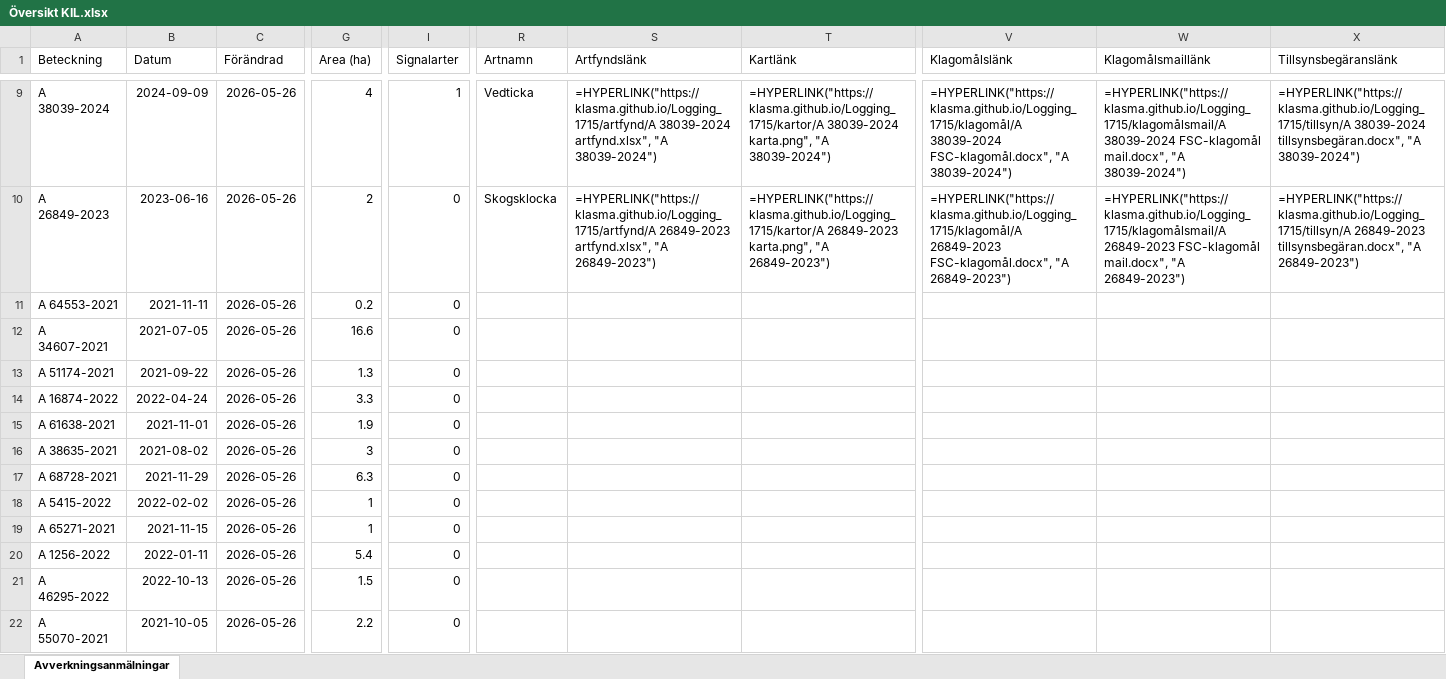
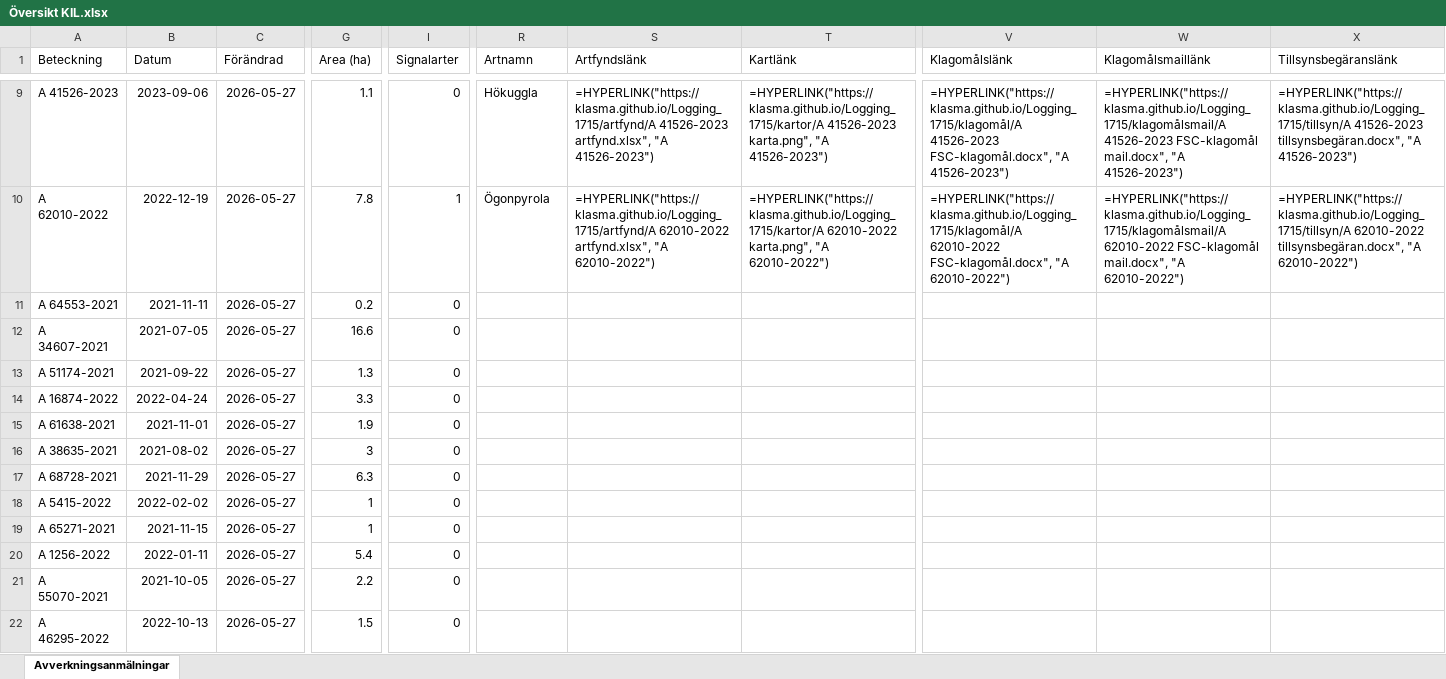
Before and after one commit to klasma/Logging_1715, an Excel workbook: Översikt KIL.xlsx, sheet Avverkningsanmälningar, drawn as a sheet; only a part is shown, gaps mark what is left out; values as stored, in another font and other column widths than the file's, no borders; formulas without a stored value are shown as written; the diff covers the shown part only; the diff names each change by its address in the sheet, - before the commit and + after, or states it on an @@ line.

```diff
--- a/Översikt KIL.xlsx (sheet Avverkningsanmälningar)
+++ b/Översikt KIL.xlsx (sheet Avverkningsanmälningar)
-A9 (Beteckning): A 38039-2024
+A9 (Beteckning): A 41526-2023
-B9 (Datum): 2024-09-09
+B9 (Datum): 2023-09-06
-C9:C22 (Förändrad): 2026-05-26
+C9:C22 (Förändrad): 2026-05-27
-G9 (Area (ha)): 4
+G9 (Area (ha)): 1.1
-I9 (Signalarter): 1
+I9 (Signalarter): 0
-R9 (Artnamn): Vedticka
+R9 (Artnamn): Hökuggla
-S9 (Artfyndslänk): =HYPERLINK("https://klasma.github.io/Logging_1715/artfynd/A 38039-2024 artfynd.xlsx", "A 38039-2024")
+S9 (Artfyndslänk): =HYPERLINK("https://klasma.github.io/Logging_1715/artfynd/A 41526-2023 artfynd.xlsx", "A 41526-2023")
-T9 (Kartlänk): =HYPERLINK("https://klasma.github.io/Logging_1715/kartor/A 38039-2024 karta.png", "A 38039-2024")
+T9 (Kartlänk): =HYPERLINK("https://klasma.github.io/Logging_1715/kartor/A 41526-2023 karta.png", "A 41526-2023")
-V9 (Klagomålslänk): =HYPERLINK("https://klasma.github.io/Logging_1715/klagomål/A 38039-2024 FSC-klagomål.docx", "A 38039-2024")
+V9 (Klagomålslänk): =HYPERLINK("https://klasma.github.io/Logging_1715/klagomål/A 41526-2023 FSC-klagomål.docx", "A 41526-2023")
-W9 (Klagomålsmaillänk): =HYPERLINK("https://klasma.github.io/Logging_1715/klagomålsmail/A 38039-2024 FSC-klagomål mail.docx", "A 38039-2024")
+W9 (Klagomålsmaillänk): =HYPERLINK("https://klasma.github.io/Logging_1715/klagomålsmail/A 41526-2023 FSC-klagomål mail.docx", "A 41526-2023")
-X9 (Tillsynsbegäranslänk): =HYPERLINK("https://klasma.github.io/Logging_1715/tillsyn/A 38039-2024 tillsynsbegäran.docx", "A 38039-2024")
+X9 (Tillsynsbegäranslänk): =HYPERLINK("https://klasma.github.io/Logging_1715/tillsyn/A 41526-2023 tillsynsbegäran.docx", "A 41526-2023")
-A10 (Beteckning): A 26849-2023
+A10 (Beteckning): A 62010-2022
-B10 (Datum): 2023-06-16
+B10 (Datum): 2022-12-19
-G10 (Area (ha)): 2
+G10 (Area (ha)): 7.8
-I10 (Signalarter): 0
+I10 (Signalarter): 1
-R10 (Artnamn): Skogsklocka
+R10 (Artnamn): Ögonpyrola
-S10 (Artfyndslänk): =HYPERLINK("https://klasma.github.io/Logging_1715/artfynd/A 26849-2023 artfynd.xlsx", "A 26849-2023")
+S10 (Artfyndslänk): =HYPERLINK("https://klasma.github.io/Logging_1715/artfynd/A 62010-2022 artfynd.xlsx", "A 62010-2022")
-T10 (Kartlänk): =HYPERLINK("https://klasma.github.io/Logging_1715/kartor/A 26849-2023 karta.png", "A 26849-2023")
+T10 (Kartlänk): =HYPERLINK("https://klasma.github.io/Logging_1715/kartor/A 62010-2022 karta.png", "A 62010-2022")
-V10 (Klagomålslänk): =HYPERLINK("https://klasma.github.io/Logging_1715/klagomål/A 26849-2023 FSC-klagomål.docx", "A 26849-2023")
+V10 (Klagomålslänk): =HYPERLINK("https://klasma.github.io/Logging_1715/klagomål/A 62010-2022 FSC-klagomål.docx", "A 62010-2022")
-W10 (Klagomålsmaillänk): =HYPERLINK("https://klasma.github.io/Logging_1715/klagomålsmail/A 26849-2023 FSC-klagomål mail.docx", "A 26849-2023")
+W10 (Klagomålsmaillänk): =HYPERLINK("https://klasma.github.io/Logging_1715/klagomålsmail/A 62010-2022 FSC-klagomål mail.docx", "A 62010-2022")
-X10 (Tillsynsbegäranslänk): =HYPERLINK("https://klasma.github.io/Logging_1715/tillsyn/A 26849-2023 tillsynsbegäran.docx", "A 26849-2023")
+X10 (Tillsynsbegäranslänk): =HYPERLINK("https://klasma.github.io/Logging_1715/tillsyn/A 62010-2022 tillsynsbegäran.docx", "A 62010-2022")
-A21 (Beteckning): A 46295-2022
+A21 (Beteckning): A 55070-2021
-B21 (Datum): 2022-10-13
+B21 (Datum): 2021-10-05
-G21 (Area (ha)): 1.5
+G21 (Area (ha)): 2.2
-A22 (Beteckning): A 55070-2021
+A22 (Beteckning): A 46295-2022
-B22 (Datum): 2021-10-05
+B22 (Datum): 2022-10-13
-G22 (Area (ha)): 2.2
+G22 (Area (ha)): 1.5
```
Also changed, not shown: 1297 edited cells elsewhere in this sheet, artfynd/A 26849-2023 artfynd.xlsx, artfynd/A 37408-2022 artfynd.xlsx, 50 other files.
